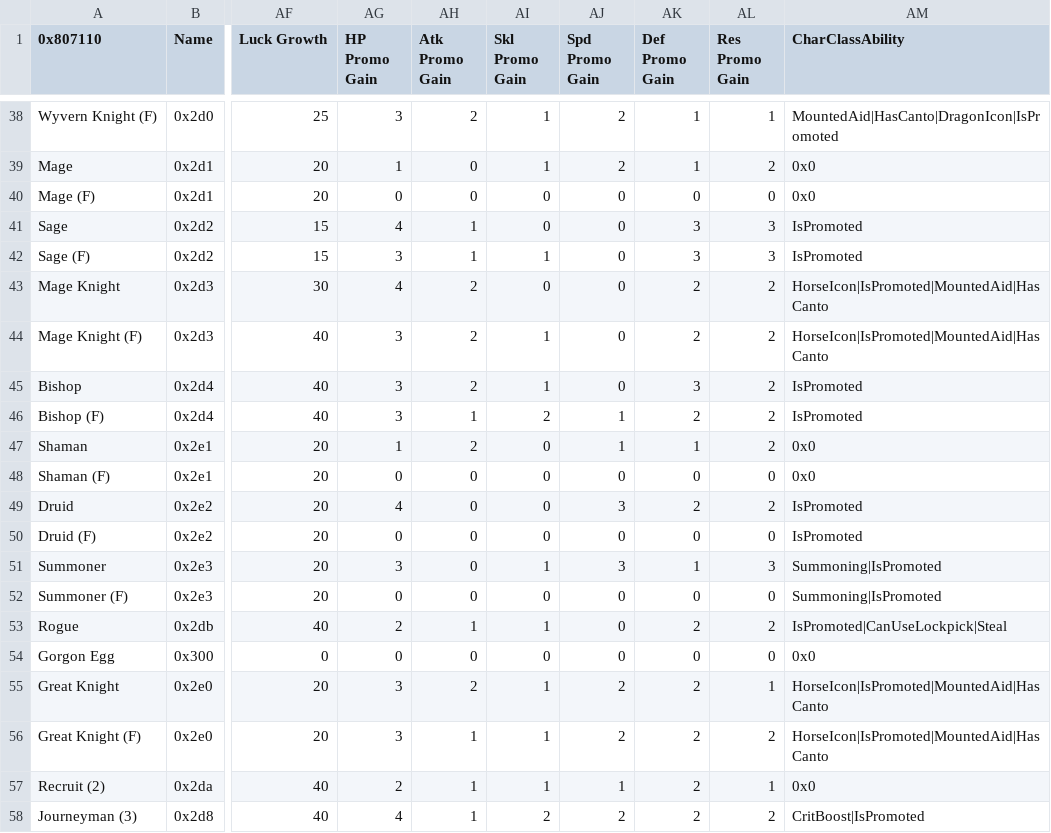
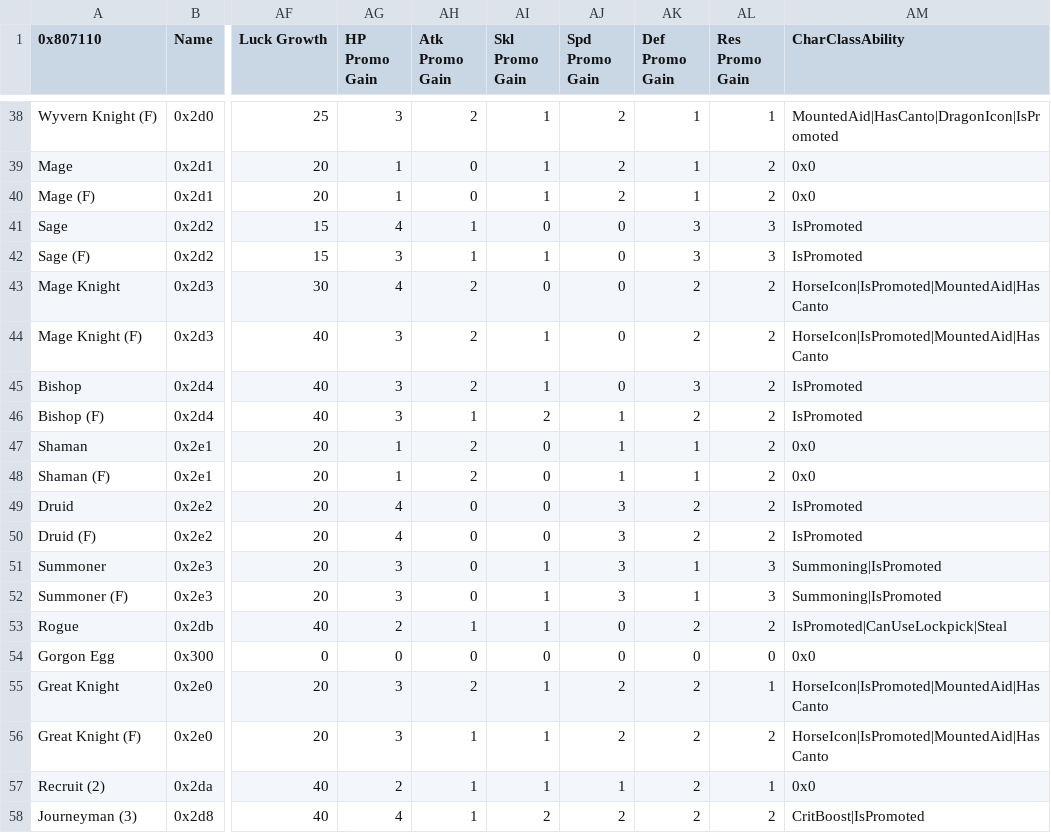
Before and after one commit to Peer56/CommunityBlitz5, a CSV file: Tables/NightmareModules/CharactersClasses/ClassTable.csv, drawn as a sheet; only a part is shown, gaps mark what is left out; the diff names each change by its address in the sheet, - before the commit and + after, or states it on an @@ line.

Commit message:
fix Yara promotions

```diff
--- a/Tables/NightmareModules/CharactersClasses/ClassTable.csv
+++ b/Tables/NightmareModules/CharactersClasses/ClassTable.csv
-AG40 (HP Promo Gain): 0
+AG40 (HP Promo Gain): 1
-AI40 (Skl Promo Gain): 0
+AI40 (Skl Promo Gain): 1
-AJ40 (Spd Promo Gain): 0
+AJ40 (Spd Promo Gain): 2
-AK40 (Def Promo Gain): 0
+AK40 (Def Promo Gain): 1
-AL40 (Res Promo Gain): 0
+AL40 (Res Promo Gain): 2
-AG48 (HP Promo Gain): 0
+AG48 (HP Promo Gain): 1
-AH48 (Atk Promo Gain): 0
+AH48 (Atk Promo Gain): 2
-AJ48 (Spd Promo Gain): 0
+AJ48 (Spd Promo Gain): 1
-AK48 (Def Promo Gain): 0
+AK48 (Def Promo Gain): 1
-AL48 (Res Promo Gain): 0
+AL48 (Res Promo Gain): 2
-AG50 (HP Promo Gain): 0
+AG50 (HP Promo Gain): 4
-AJ50 (Spd Promo Gain): 0
+AJ50 (Spd Promo Gain): 3
-AK50 (Def Promo Gain): 0
+AK50 (Def Promo Gain): 2
-AL50 (Res Promo Gain): 0
+AL50 (Res Promo Gain): 2
-AG52 (HP Promo Gain): 0
+AG52 (HP Promo Gain): 3
-AI52 (Skl Promo Gain): 0
+AI52 (Skl Promo Gain): 1
-AJ52 (Spd Promo Gain): 0
+AJ52 (Spd Promo Gain): 3
-AK52 (Def Promo Gain): 0
+AK52 (Def Promo Gain): 1
-AL52 (Res Promo Gain): 0
+AL52 (Res Promo Gain): 3
```
Also changed, not shown: 1 other file.
